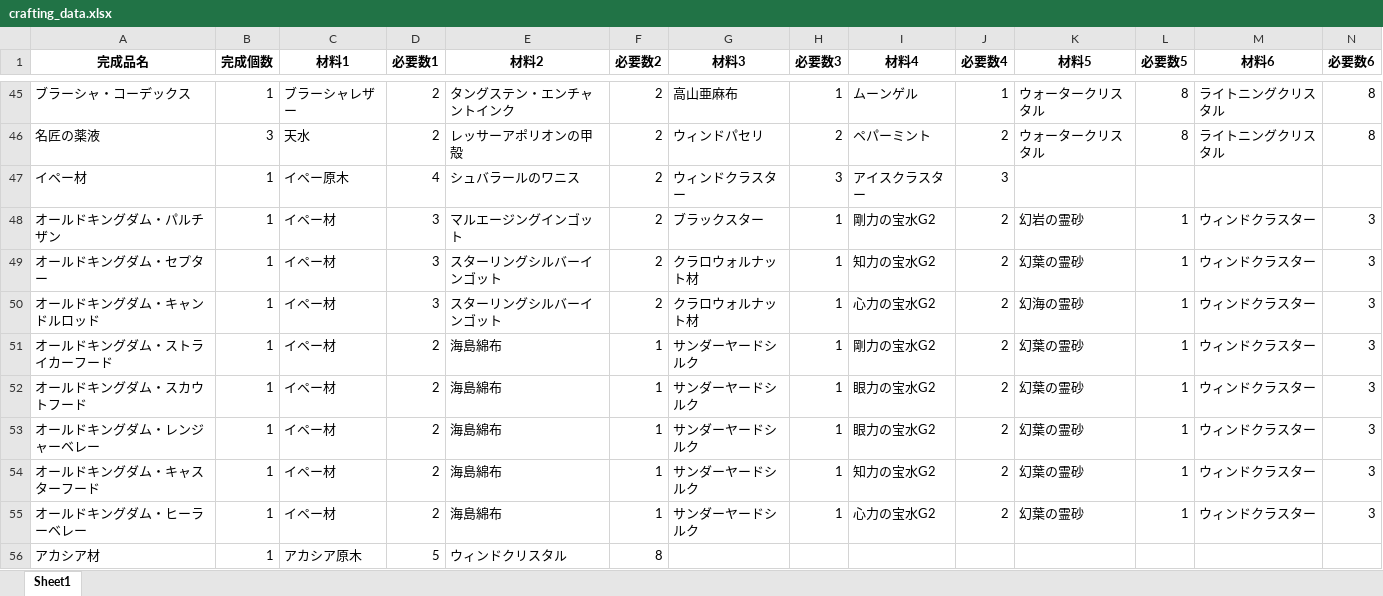
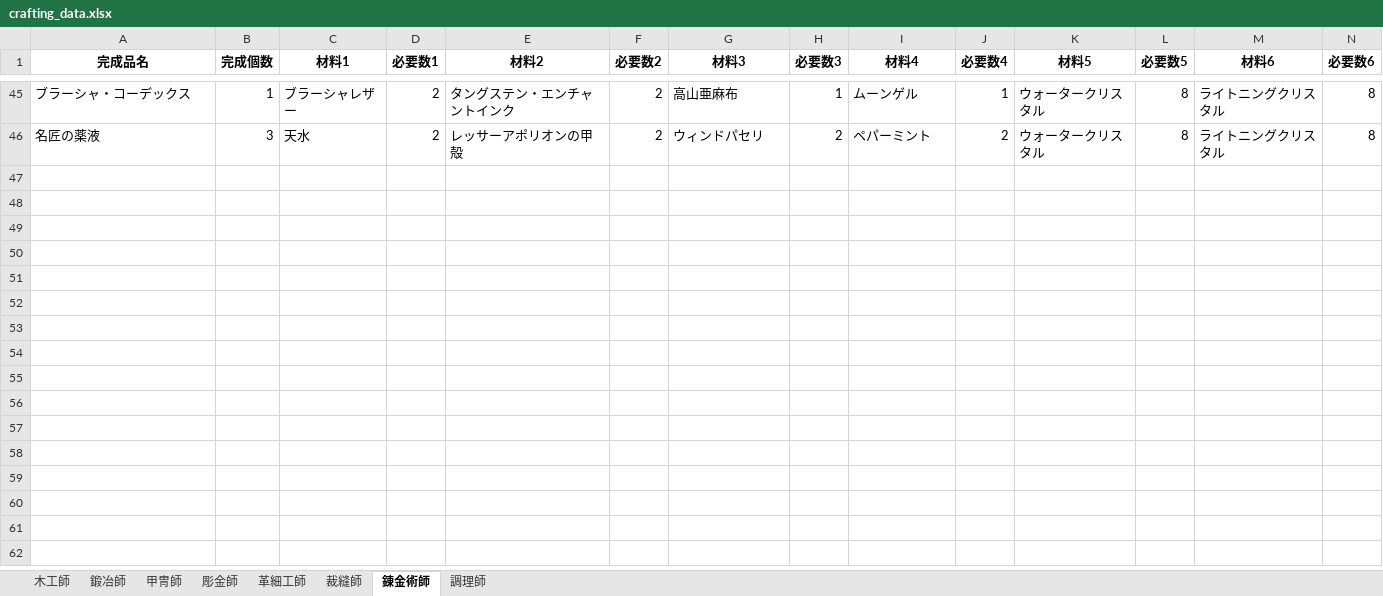
Before and after one commit to ROOT0616/RecipeResearcher, an Excel workbook: crafting_data.xlsx, sheet 錬金術師, drawn as a sheet; only a part is shown, gaps mark what is left out; values as stored, in another font and other column widths than the file's, no borders; rows hold the shown columns only; the diff covers the shown part only; the diff names each change by its address in the sheet, - before the commit and + after, or states it on an @@ line.

Commit message:
Add support for reading data from all sheets in the Excel file.

```diff
--- a/crafting_data.xlsx (sheet 錬金術師)
+++ b/crafting_data.xlsx (sheet 錬金術師)
-sheet tab: Sheet1
+sheet tab: 錬金術師
+sheet tab: 木工師
+sheet tab: 鍛冶師
+sheet tab: 甲冑師
+sheet tab: 彫金師
+sheet tab: 革細工師
+sheet tab: 裁縫師
+sheet tab: 調理師
-row 47: イペー材 | 1 | イペー原木 | 4 | シュバラールのワニス | 2 | ウィンドクラスター | 3 | アイスクラスター | 3
-row 48: オールドキングダム・パルチザン | 1 | イペー材 | 3 | マルエージングインゴット | 2 | ブラックスター | 1 | 剛力の宝水G2 | 2 | 幻岩の霊砂 | 1 | ウィンドクラスター | 3
-row 49: オールドキングダム・セプター | 1 | イペー材 | 3 | スターリングシルバーインゴット | 2 | クラロウォルナット材 | 1 | 知力の宝水G2 | 2 | 幻葉の霊砂 | 1 | ウィンドクラスター | 3
-row 50: オールドキングダム・キャンドルロッド | 1 | イペー材 | 3 | スターリングシルバーインゴット | 2 | クラロウォルナット材 | 1 | 心力の宝水G2 | 2 | 幻海の霊砂 | 1 | ウィンドクラスター | 3
-row 51: オールドキングダム・ストライカーフード | 1 | イペー材 | 2 | 海島綿布 | 1 | サンダーヤードシルク | 1 | 剛力の宝水G2 | 2 | 幻葉の霊砂 | 1 | ウィンドクラスター | 3
-row 52: オールドキングダム・スカウトフード | 1 | イペー材 | 2 | 海島綿布 | 1 | サンダーヤードシルク | 1 | 眼力の宝水G2 | 2 | 幻葉の霊砂 | 1 | ウィンドクラスター | 3
-row 53: オールドキングダム・レンジャーベレー | 1 | イペー材 | 2 | 海島綿布 | 1 | サンダーヤードシルク | 1 | 眼力の宝水G2 | 2 | 幻葉の霊砂 | 1 | ウィンドクラスター | 3
-row 54: オールドキングダム・キャスターフード | 1 | イペー材 | 2 | 海島綿布 | 1 | サンダーヤードシルク | 1 | 知力の宝水G2 | 2 | 幻葉の霊砂 | 1 | ウィンドクラスター | 3
-row 55: オールドキングダム・ヒーラーベレー | 1 | イペー材 | 2 | 海島綿布 | 1 | サンダーヤードシルク | 1 | 心力の宝水G2 | 2 | 幻葉の霊砂 | 1 | ウィンドクラスター | 3
-row 56: アカシア材 | 1 | アカシア原木 | 5 | ウィンドクリスタル | 8
```
Also changed, not shown: 21 removed rows elsewhere in this sheet, 2 other files.
